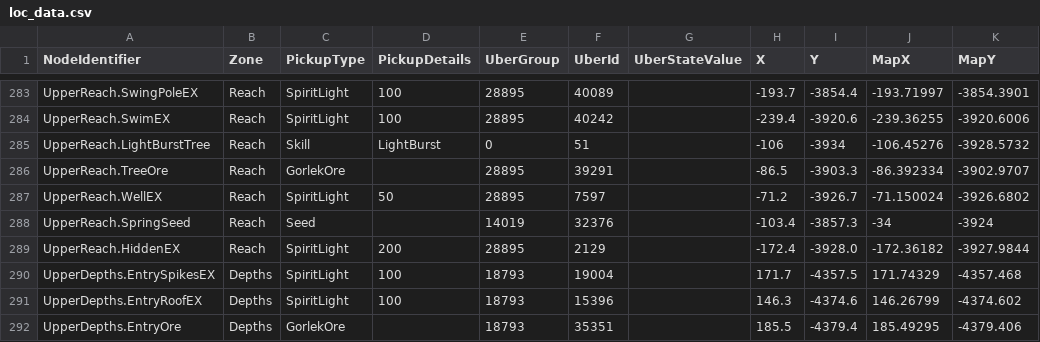
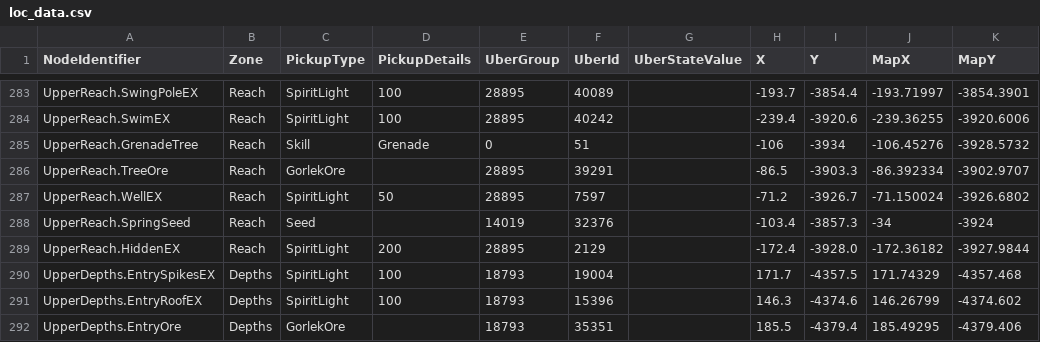
Before and after one commit to ori-community/wotw-seedgen, a CSV file: assets/logic/loc_data.csv, drawn as a sheet; only a part is shown, gaps mark what is left out.

Commit message:
light burst -> grenade

```diff
--- a/assets/logic/loc_data.csv
+++ b/assets/logic/loc_data.csv
@@ -284,3 +284,3 @@ UpperReach.SwingPoleEX, Reach, SpiritLight, 100, 28895, 40089, , -193.7, -3854.4
 UpperReach.SwimEX, Reach, SpiritLight, 100, 28895, 40242, , -239.4, -3920.6, -239.36255, -3920.6006
-UpperReach.LightBurstTree, Reach, Skill, LightBurst, 0, 51, , -106, -3934, -106.45276, -3928.5732
+UpperReach.GrenadeTree, Reach, Skill, Grenade, 0, 51, , -106, -3934, -106.45276, -3928.5732
 UpperReach.TreeOre, Reach, GorlekOre, , 28895, 39291, , -86.5, -3903.3, -86.392334, -3902.9707
```
Also changed, not shown: 5 other files.
